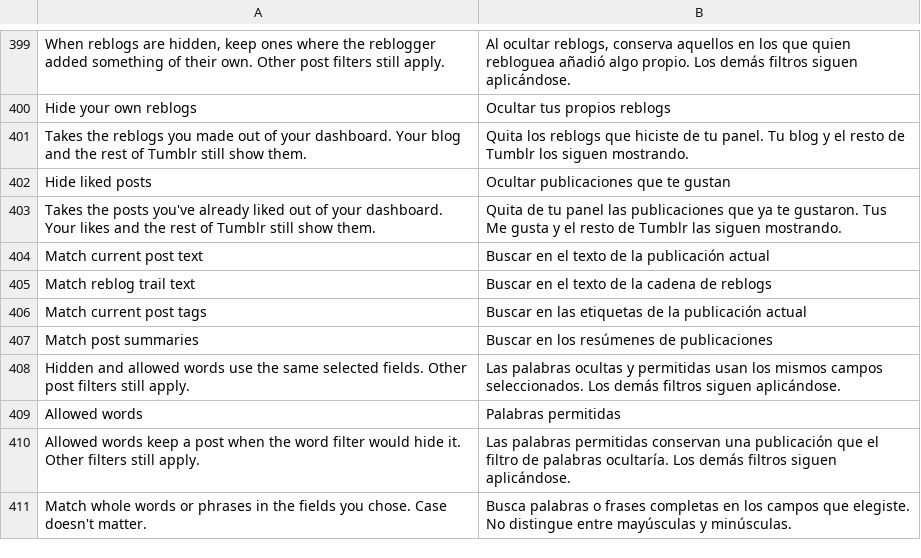
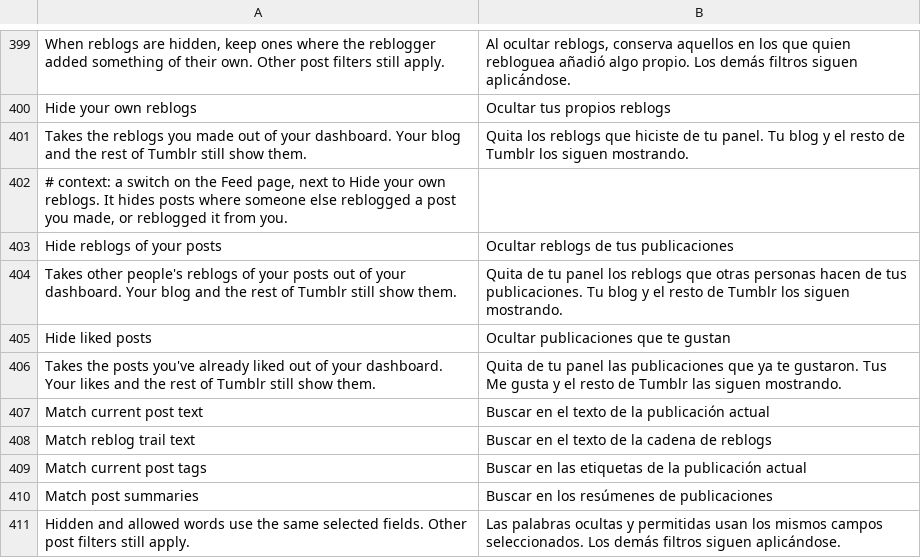
Before and after one commit to SysAdminDoc/HushTumblr, a TSV file: extensions/shared/library/src/main/l10n/es.tsv, drawn as a sheet; only a part is shown, gaps mark what is left out; the shorter side is filled out with more unchanged rows.

```diff
--- a/extensions/shared/library/src/main/l10n/es.tsv
+++ b/extensions/shared/library/src/main/l10n/es.tsv
@@ -401,2 +401,5 @@ Hide your own reblogs	Ocultar tus propios reblogs
 Takes the reblogs you made out of your dashboard. Your blog and the rest of Tumblr still show them.	Quita los reblogs que hiciste de tu panel. Tu blog y el resto de Tumblr los siguen mostrando.
+# context: a switch on the Feed page, next to Hide your own reblogs. It hides posts where someone else reblogged a post you made, or reblogged it from you.
+Hide reblogs of your posts	Ocultar reblogs de tus publicaciones
+Takes other people's reblogs of your posts out of your dashboard. Your blog and the rest of Tumblr still show them.	Quita de tu panel los reblogs que otras personas hacen de tus publicaciones. Tu blog y el resto de Tumblr los siguen mostrando.
 Hide liked posts	Ocultar publicaciones que te gustan
```
Also changed, not shown: extensions/shared/library/src/main/l10n/de.tsv, extensions/shared/library/src/main/l10n/in.tsv, 34 other files.
